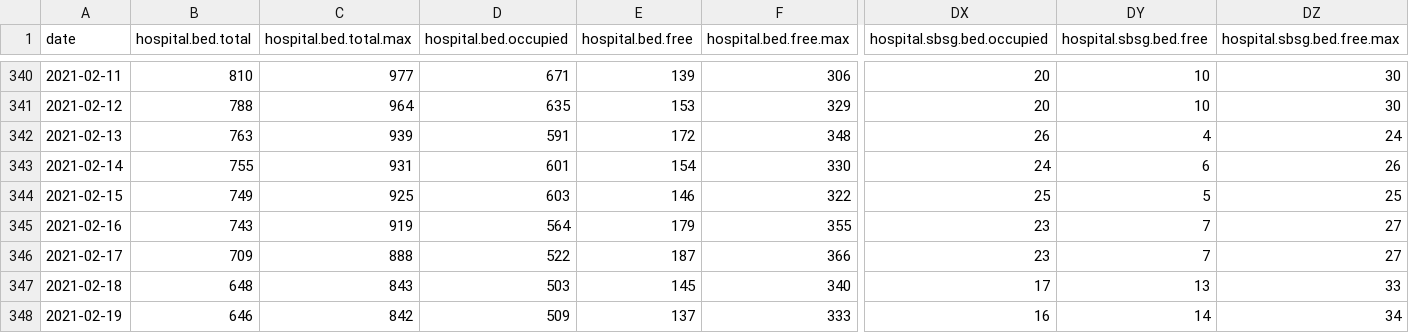
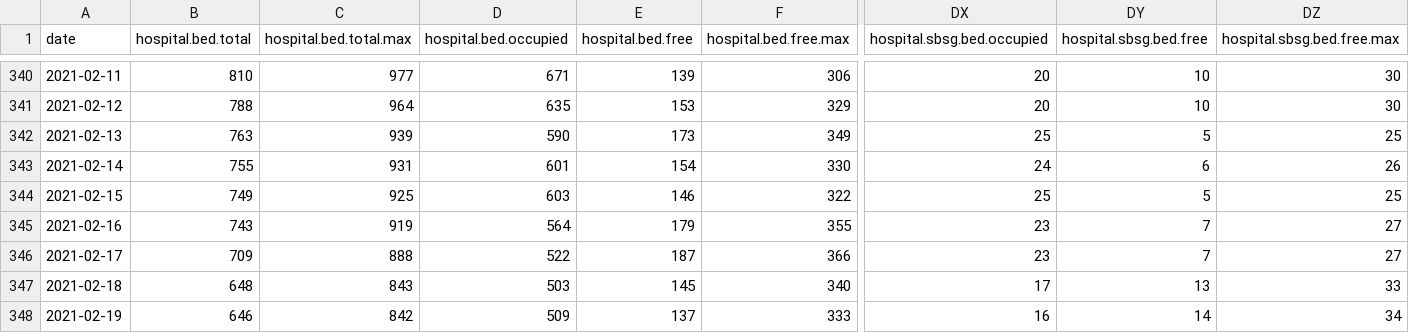
Before and after one commit to sledilnik/data, a CSV file: csv/hospitals.csv, drawn as a sheet; only a part is shown, gaps mark what is left out; the diff names each change by its address in the sheet, - before the commit and + after, or states it on an @@ line.

```diff
--- a/csv/hospitals.csv
+++ b/csv/hospitals.csv
-D342 (hospital.bed.occupied): 591
+D342 (hospital.bed.occupied): 590
-E342 (hospital.bed.free): 172
+E342 (hospital.bed.free): 173
-F342 (hospital.bed.free.max): 348
+F342 (hospital.bed.free.max): 349
-DX342 (hospital.sbsg.bed.occupied): 26
+DX342 (hospital.sbsg.bed.occupied): 25
-DY342 (hospital.sbsg.bed.free): 4
+DY342 (hospital.sbsg.bed.free): 5
-DZ342 (hospital.sbsg.bed.free.max): 24
+DZ342 (hospital.sbsg.bed.free.max): 25
```
Also changed, not shown: csv/patients.csv, csv/stats.csv, 3 other files.
